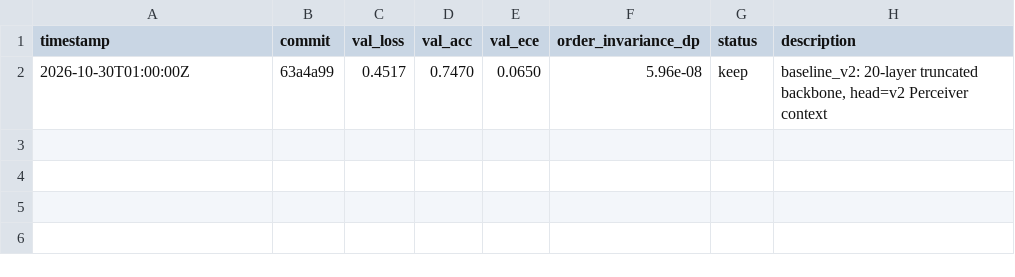
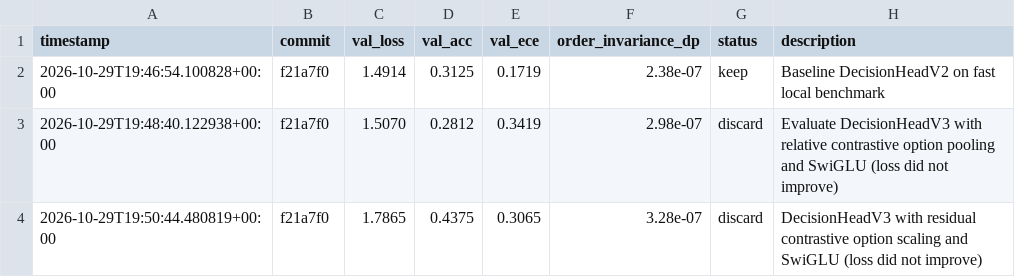
Before and after one commit to Aamodx6/decider-v2, a TSV file: autoresearch/results.tsv, drawn as a sheet; removed rows and columns are numbered as before the commit, all else as after; the diff names each change by its address in the sheet, - before the commit and + after, or states it on an @@ line.

Commit message:
feat(autoresearch): calibrate loop orchestrator and log initial empirical trials in results.tsv

```diff
--- a/autoresearch/results.tsv
+++ b/autoresearch/results.tsv
-row 2: 2026-10-30T01:00:00Z | 63a4a99 | 0.4517 | 0.7470 | 0.0650 | 5.96e-08 | keep | baseline_v2: 20-layer truncated backbone, head=v2 Perceiver context
+row 2: 2026-10-29T19:46:54.100828+00:00 | f21a7f0 | 1.4914 | 0.3125 | 0.1719 | 2.38e-07 | keep | Baseline DecisionHeadV2 on fast local benchmark
+row 3: 2026-10-29T19:48:40.122938+00:00 | f21a7f0 | 1.5070 | 0.2812 | 0.3419 | 2.98e-07 | discard | Evaluate DecisionHeadV3 with relative contrastive option pooling and SwiGLU (loss did not improve)
+row 4: 2026-10-29T19:50:44.480819+00:00 | f21a7f0 | 1.7865 | 0.4375 | 0.3065 | 3.28e-07 | discard | DecisionHeadV3 with residual contrastive option scaling and SwiGLU (loss did not improve)
```
Also changed, not shown: 3 other files.
